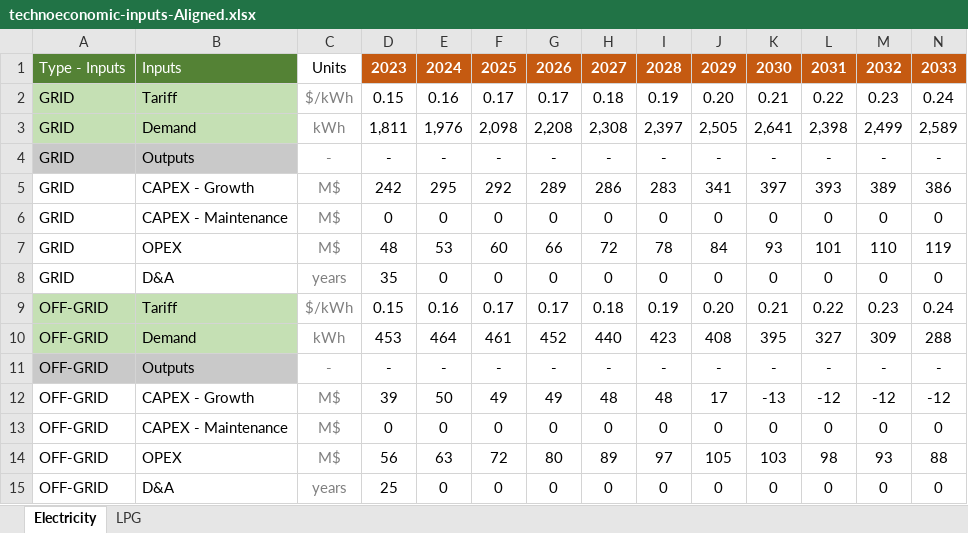
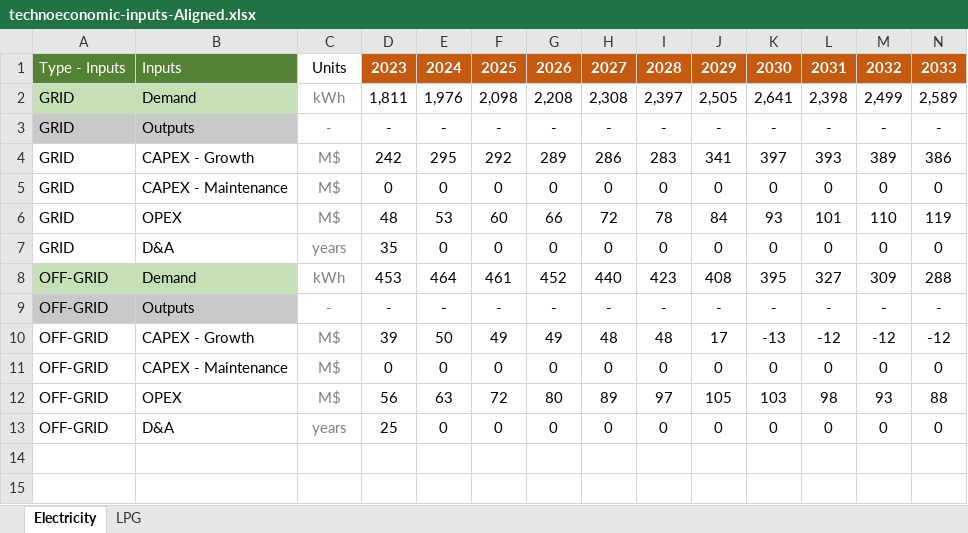
Before and after one commit to Almudenagarrido/CC-WBT-AI, an Excel workbook: backend/Rwanda/technoeconomic-inputs-Aligned.xlsx, sheet Electricity, drawn as a sheet; only a part is shown; values as stored, in another font and other column widths than the file's, no borders; rows hold the shown columns only; the diff names each change by its address in the sheet, - before the commit and + after, or states it on an @@ line.

Commit message:
Add TechnologyTariffs module for tariff configuration
- Implemented interactive Streamlit component to manage technology tariffs

- Supports inflation-based autofill or manual annual tariff input

- Displays and edits tariffs using an Excel-like table

- Persists values across reruns using session_state

- Saves and resets tariff configurations in the central JSON config file

```diff
--- a/backend/Rwanda/technoeconomic-inputs-Aligned.xlsx (sheet Electricity)
+++ b/backend/Rwanda/technoeconomic-inputs-Aligned.xlsx (sheet Electricity)
-row 2: GRID | Tariff | $/kWh | 0.15 | 0.16 | 0.17 | 0.17 | 0.18 | 0.19 | 0.20 | 0.21 | 0.22 | 0.23 | 0.24
-row 9: OFF-GRID | Tariff | $/kWh | 0.15 | 0.16 | 0.17 | 0.17 | 0.18 | 0.19 | 0.20 | 0.21 | 0.22 | 0.23 | 0.24
```
Also changed, not shown: sheet LPG, backend/Rwanda/technoeconomic-inputs-CleanStep.xlsx, backend/Rwanda/technoeconomic-inputs-{model}.xlsx, 14 other files.
